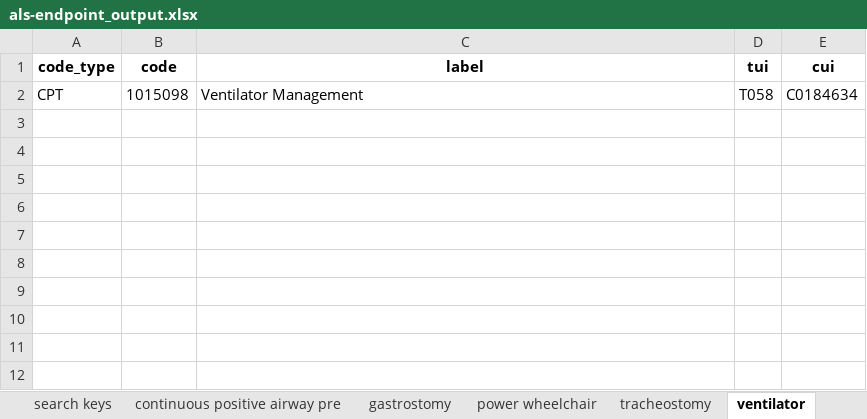
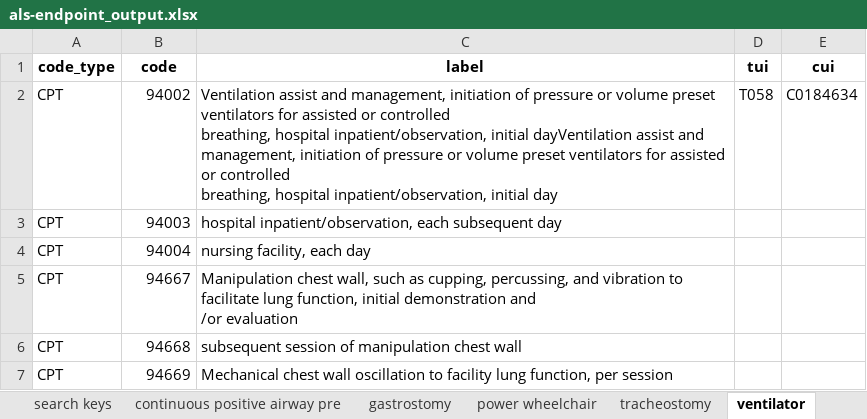
Before and after one commit to sxinger/PheCDM, an Excel workbook: concept_set/autogen_set/als-endpoint_output.xlsx, sheet ventilator, drawn as a sheet; values as stored, in another font and other column widths than the file's, no borders; ↵ is a line break in a cell; the diff names each change by its address in the sheet, - before the commit and + after, or states it on an @@ line.

Commit message:
manual modification of cpt codes for ventilator

```diff
--- a/concept_set/autogen_set/als-endpoint_output.xlsx (sheet ventilator)
+++ b/concept_set/autogen_set/als-endpoint_output.xlsx (sheet ventilator)
-B2 (code): 1015098
+B2 (code): 94002
-C2 (label): Ventilator Management
+C2 (label): Ventilation assist and management, initiation of pressure or volume preset ventilators for assisted or controlled ↵ breathing, hospital inpatient/observation, initial dayVentilation assist and management, initiation of pressure or volume preset ventilators for assisted or controlled ↵ breathing, hospital inpatient/observation, initial day
+row 3: CPT | 94003 | hospital inpatient/observation, each subsequent day
+row 4: CPT | 94004 | nursing facility, each day
+row 5: CPT | 94667 | Manipulation chest wall, such as cupping, percussing, and vibration to facilitate lung function, initial demonstration and ↵ /or evaluation
+row 6: CPT | 94668 | subsequent session of manipulation chest wall
+row 7: CPT | 94669 | Mechanical chest wall oscillation to facility lung function, per session
```
Also changed, not shown: 5 other files.
